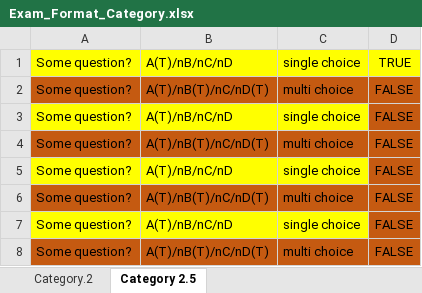
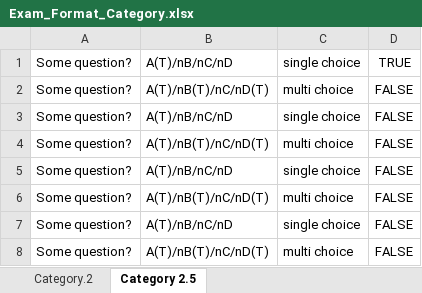
Before and after one commit to nguyenphu123/lms-lpc-master, an Excel workbook: public/Exam_Format_Category.xlsx, sheet Category 2.5, drawn as a sheet; values as stored, in another font and other column widths than the file's, no borders; the diff names each change by its address in the sheet, - before the commit and + after, or states it on an @@ line.

```diff
--- a/public/Exam_Format_Category.xlsx (sheet Category 2.5)
+++ b/public/Exam_Format_Category.xlsx (sheet Category 2.5)
-A1:D1 fill: #FFFF00
+A1:D1 fill: none
-A2:D2 fill: #C55A11
+A2:D2 fill: none
-A3:C3 fill: #FFFF00
+A3:C3 fill: none
-D3 fill: #C55A11
+D3 fill: none
-A4:D4 fill: #C55A11
+A4:D4 fill: none
-A5:C5 fill: #FFFF00
+A5:C5 fill: none
-D5 fill: #C55A11
+D5 fill: none
-A6:D6 fill: #C55A11
+A6:D6 fill: none
-A7:C7 fill: #FFFF00
+A7:C7 fill: none
-D7 fill: #C55A11
+D7 fill: none
-A8:D8 fill: #C55A11
+A8:D8 fill: none
```
Also changed, not shown: sheet Category.2, public/Exam_Format_Question.xlsx.
